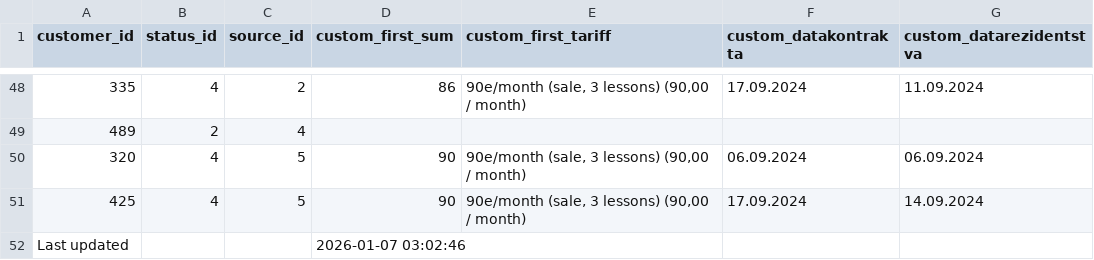
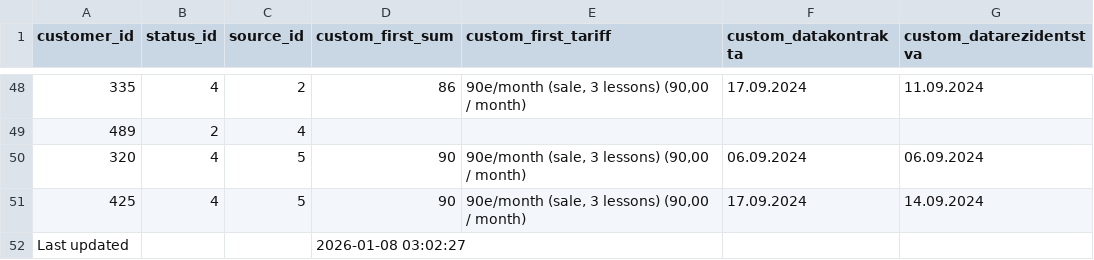
Before and after one commit to ifpfptatmc/KO_alfacrm_data, a CSV file: customers_statuses_sources.csv, drawn as a sheet; only a part is shown, gaps mark what is left out.

```diff
--- a/customers_statuses_sources.csv
+++ b/customers_statuses_sources.csv
@@ -51,2 +51,2 @@ customer_id,status_id,source_id,custom_first_sum,custom_first_tariff,custom_data
 425,4,5,90,"90e/month (sale, 3 lessons) (90,00 / month)",17.09.2024,14.09.2024
-Last updated,,,2026-01-07 03:02:46,,,
+Last updated,,,2026-01-08 03:02:27,,,
```
Also changed, not shown: leads_history_changes.csv, leads_statuses_sources.csv, 1 other file.
